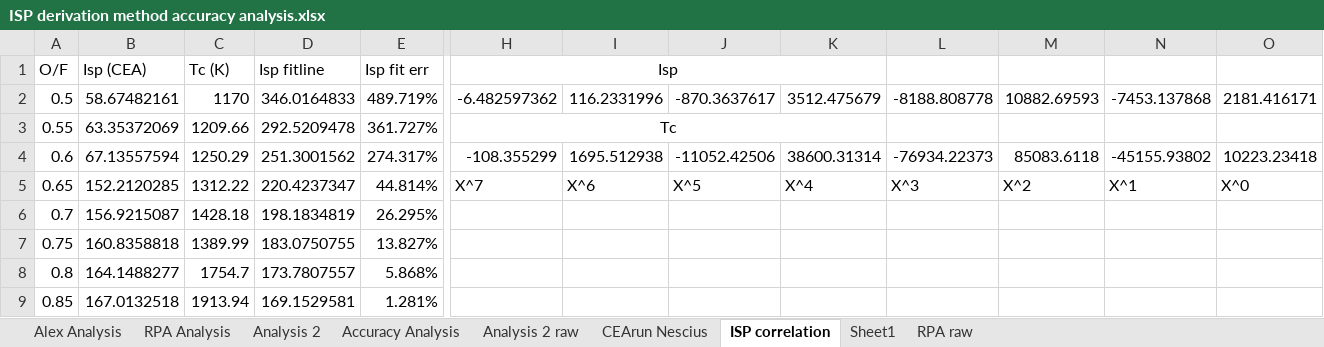
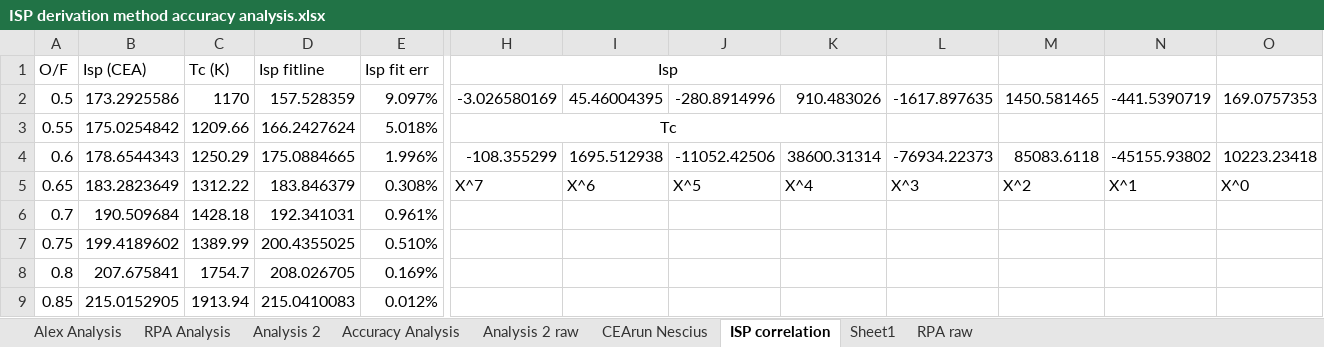
Before and after one commit to AlexBFlat/LADS-DAQ, an Excel workbook: 1_DesignCode/ISP derivation method accuracy analysis.xlsx, sheet ISP correlation, drawn as a sheet; only a part is shown, gaps mark what is left out; values as stored, in another font and other column widths than the file's, no borders; charts and pictures not drawn; the diff covers the shown part only; the diff names each change by its address in the sheet, - before the commit and + after, or states it on an @@ line.

```diff
--- a/1_DesignCode/ISP derivation method accuracy analysis.xlsx (sheet ISP correlation)
+++ b/1_DesignCode/ISP derivation method accuracy analysis.xlsx (sheet ISP correlation)
-B2 (Isp (CEA)): 58.67482161
+B2 (Isp (CEA)): 173.2925586
-D2 (Isp fitline): 346.0164833
+D2 (Isp fitline): 157.528359
-E2 (Isp fit err): 489.719%
+E2 (Isp fit err): 9.097%
-H2 (Isp): -6.482597362
+H2 (Isp): -3.026580169
-I2: 116.2331996
+I2: 45.46004395
-J2: -870.3637617
+J2: -280.8914996
-K2: 3512.475679
+K2: 910.483026
-L2: -8188.808778
+L2: -1617.897635
-M2: 10882.69593
+M2: 1450.581465
-N2: -7453.137868
+N2: -441.5390719
-O2: 2181.416171
+O2: 169.0757353
-B3 (Isp (CEA)): 63.35372069
+B3 (Isp (CEA)): 175.0254842
-D3 (Isp fitline): 292.5209478
+D3 (Isp fitline): 166.2427624
-E3 (Isp fit err): 361.727%
+E3 (Isp fit err): 5.018%
-B4 (Isp (CEA)): 67.13557594
+B4 (Isp (CEA)): 178.6544343
-D4 (Isp fitline): 251.3001562
+D4 (Isp fitline): 175.0884665
-E4 (Isp fit err): 274.317%
+E4 (Isp fit err): 1.996%
-B5 (Isp (CEA)): 152.2120285
+B5 (Isp (CEA)): 183.2823649
-D5 (Isp fitline): 220.4237347
+D5 (Isp fitline): 183.846379
-E5 (Isp fit err): 44.814%
+E5 (Isp fit err): 0.308%
-B6 (Isp (CEA)): 156.9215087
+B6 (Isp (CEA)): 190.509684
-D6 (Isp fitline): 198.1834819
+D6 (Isp fitline): 192.341031
-E6 (Isp fit err): 26.295%
+E6 (Isp fit err): 0.961%
-B7 (Isp (CEA)): 160.8358818
+B7 (Isp (CEA)): 199.4189602
-D7 (Isp fitline): 183.0750755
+D7 (Isp fitline): 200.4355025
-E7 (Isp fit err): 13.827%
+E7 (Isp fit err): 0.510%
-B8 (Isp (CEA)): 164.1488277
+B8 (Isp (CEA)): 207.675841
-D8 (Isp fitline): 173.7807557
+D8 (Isp fitline): 208.026705
-E8 (Isp fit err): 5.868%
+E8 (Isp fit err): 0.169%
-B9 (Isp (CEA)): 167.0132518
+B9 (Isp (CEA)): 215.0152905
-D9 (Isp fitline): 169.1529581
+D9 (Isp fitline): 215.0410083
-E9 (Isp fit err): 1.281%
+E9 (Isp fit err): 0.012%
```
Also changed, not shown: 148 edited cells elsewhere in this sheet, formulas that keep their value, charts or pictures, 2 other files.
